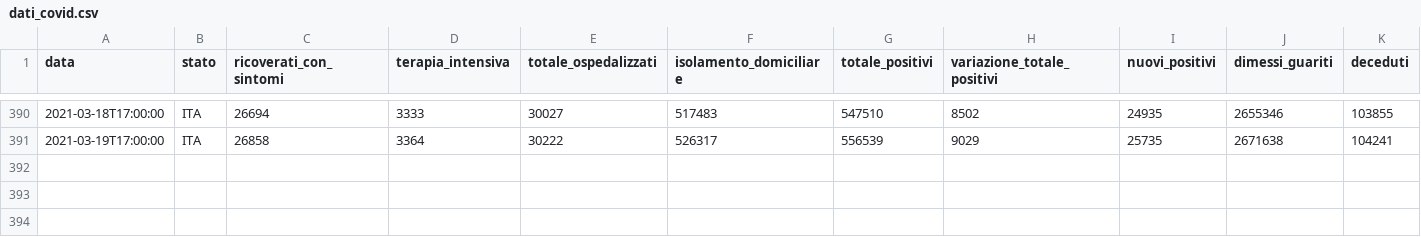
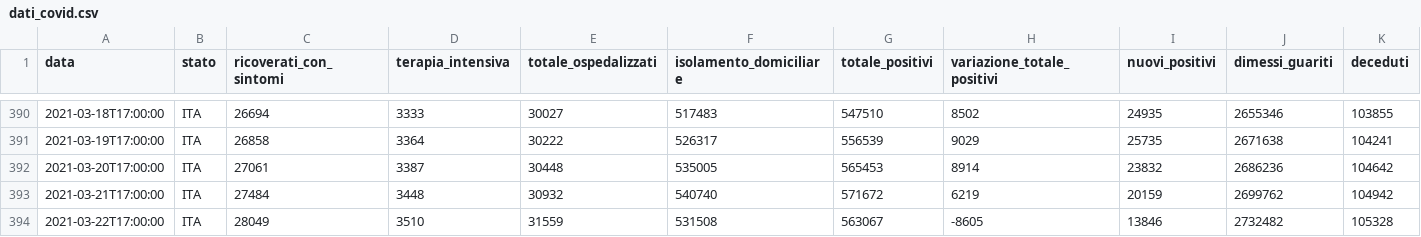
Before and after one commit to spbisc97/covid-optimal-control, a CSV file: Matlab/FMinCon/dati_covid.csv, drawn as a sheet; only a part is shown, gaps mark what is left out; rows hold the shown columns only; the diff names each change by its address in the sheet, - before the commit and + after, or states it on an @@ line.

```diff
--- a/Matlab/FMinCon/dati_covid.csv
+++ b/Matlab/FMinCon/dati_covid.csv
+row 392: 2021-03-20T17:00:00 | ITA | 27061 | 3387 | 30448 | 535005 | 565453 | 8914 | 23832 | 2686236 | 104642
+row 393: 2021-03-21T17:00:00 | ITA | 27484 | 3448 | 30932 | 540740 | 571672 | 6219 | 20159 | 2699762 | 104942
+row 394: 2021-03-22T17:00:00 | ITA | 28049 | 3510 | 31559 | 531508 | 563067 | -8605 | 13846 | 2732482 | 105328
```
Also changed, not shown: 27 other files.
